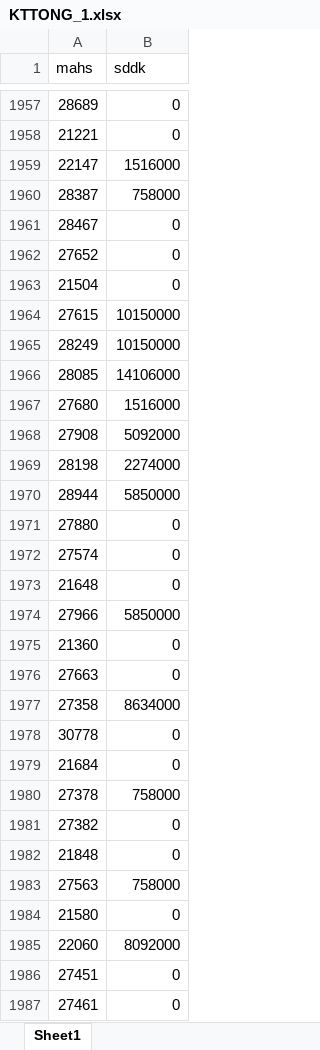
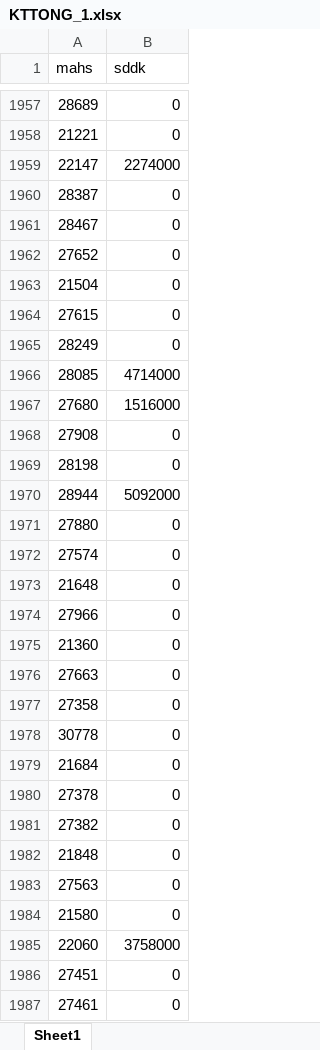
Before and after one commit to thienn87/lethanhtong, an Excel workbook: backend/database/KTTONG_1.xlsx, sheet Sheet1, drawn as a sheet; only a part is shown, gaps mark what is left out; values as stored, in another font and other column widths than the file's, no borders; the diff covers the shown part only; the diff names each change by its address in the sheet, - before the commit and + after, or states it on an @@ line.

```diff
--- a/backend/database/KTTONG_1.xlsx (sheet Sheet1)
+++ b/backend/database/KTTONG_1.xlsx (sheet Sheet1)
-B1959 (sddk): 1516000
+B1959 (sddk): 2274000
-B1960 (sddk): 758000
+B1960 (sddk): 0
-B1964:B1965 (sddk): 10150000
+B1964:B1965 (sddk): 0
-B1966 (sddk): 14106000
+B1966 (sddk): 4714000
-B1968 (sddk): 5092000
+B1968 (sddk): 0
-B1969 (sddk): 2274000
+B1969 (sddk): 0
-B1970 (sddk): 5850000
+B1970 (sddk): 5092000
-B1974 (sddk): 5850000
+B1974 (sddk): 0
-B1977 (sddk): 8634000
+B1977 (sddk): 0
-B1980 (sddk): 758000
+B1980 (sddk): 0
-B1983 (sddk): 758000
+B1983 (sddk): 0
-B1985 (sddk): 8092000
+B1985 (sddk): 3758000
```
Also changed, not shown: 3 removed rows, 1 moved row and 263 edited cells elsewhere in this sheet, 57 other files.
